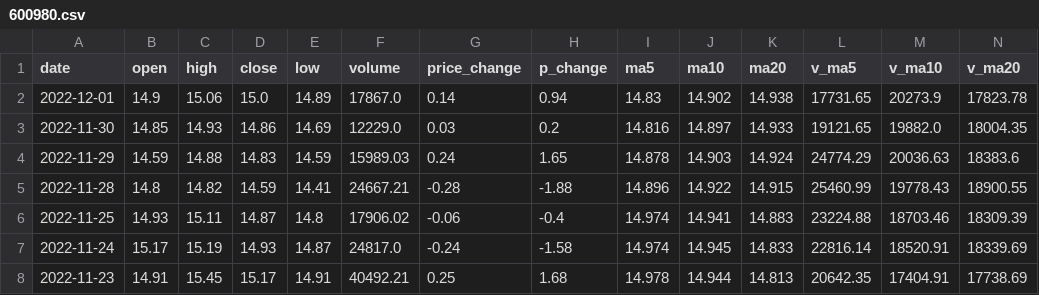
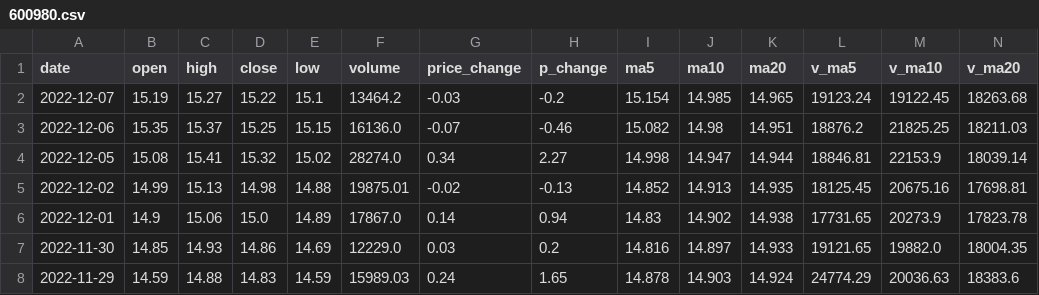
Before and after one commit to bbjwillst/vectorbt, a CSV file: datas/600980.csv, drawn as a sheet; only a part is shown; the shorter side is filled out with more unchanged rows; rows hold the shown columns only; the diff names each change by its address in the sheet, - before the commit and + after, or states it on an @@ line.

```diff
--- a/datas/600980.csv
+++ b/datas/600980.csv
+row 2: 2022-12-07 | 15.19 | 15.27 | 15.22 | 15.1 | 13464.2 | -0.03 | -0.2 | 15.154 | 14.985 | 14.965 | 19123.24 | 19122.45 | 18263.68
+row 3: 2022-12-06 | 15.35 | 15.37 | 15.25 | 15.15 | 16136.0 | -0.07 | -0.46 | 15.082 | 14.98 | 14.951 | 18876.2 | 21825.25 | 18211.03
+row 4: 2022-12-05 | 15.08 | 15.41 | 15.32 | 15.02 | 28274.0 | 0.34 | 2.27 | 14.998 | 14.947 | 14.944 | 18846.81 | 22153.9 | 18039.14
+row 5: 2022-12-02 | 14.99 | 15.13 | 14.98 | 14.88 | 19875.01 | -0.02 | -0.13 | 14.852 | 14.913 | 14.935 | 18125.45 | 20675.16 | 17698.81
```
Also changed, not shown: 9 other files.
